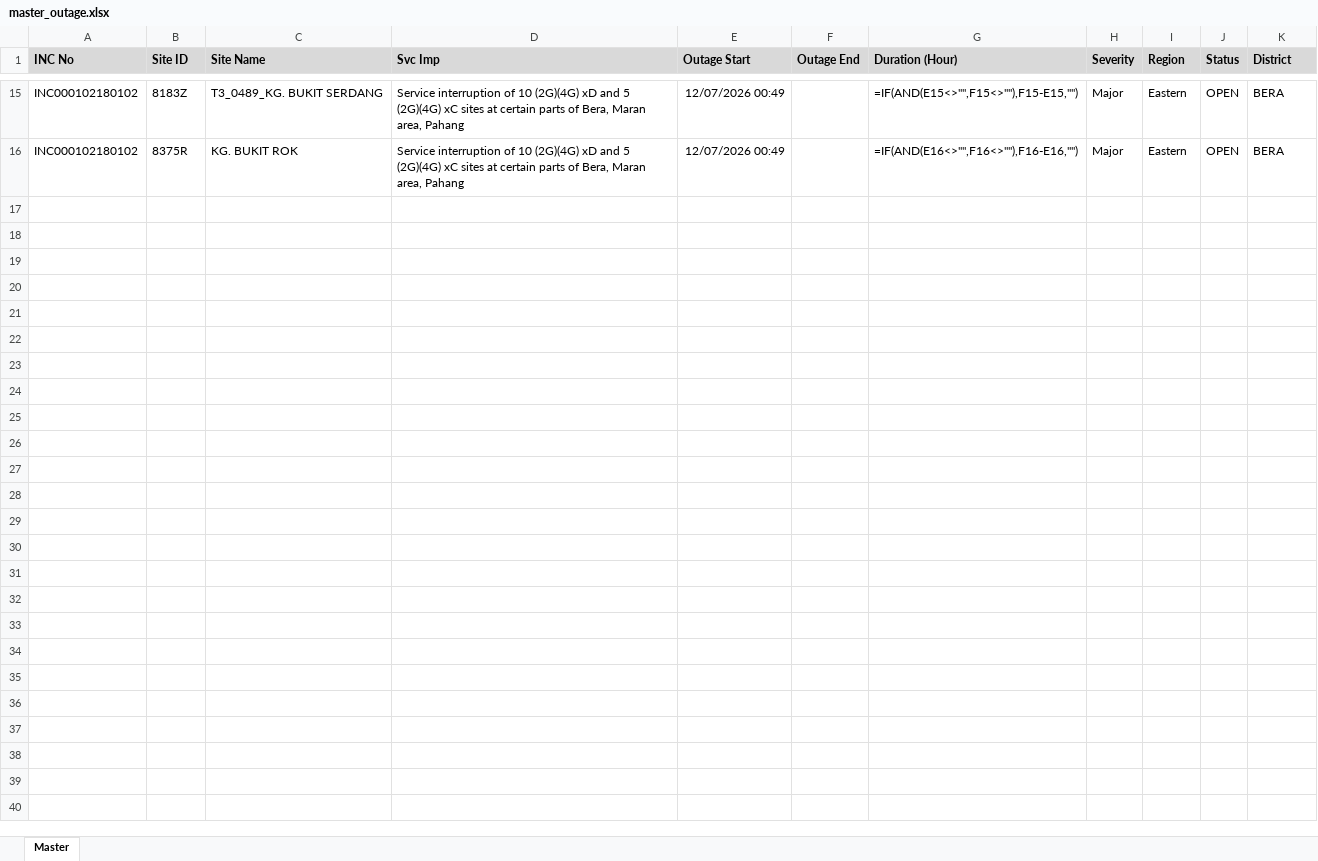
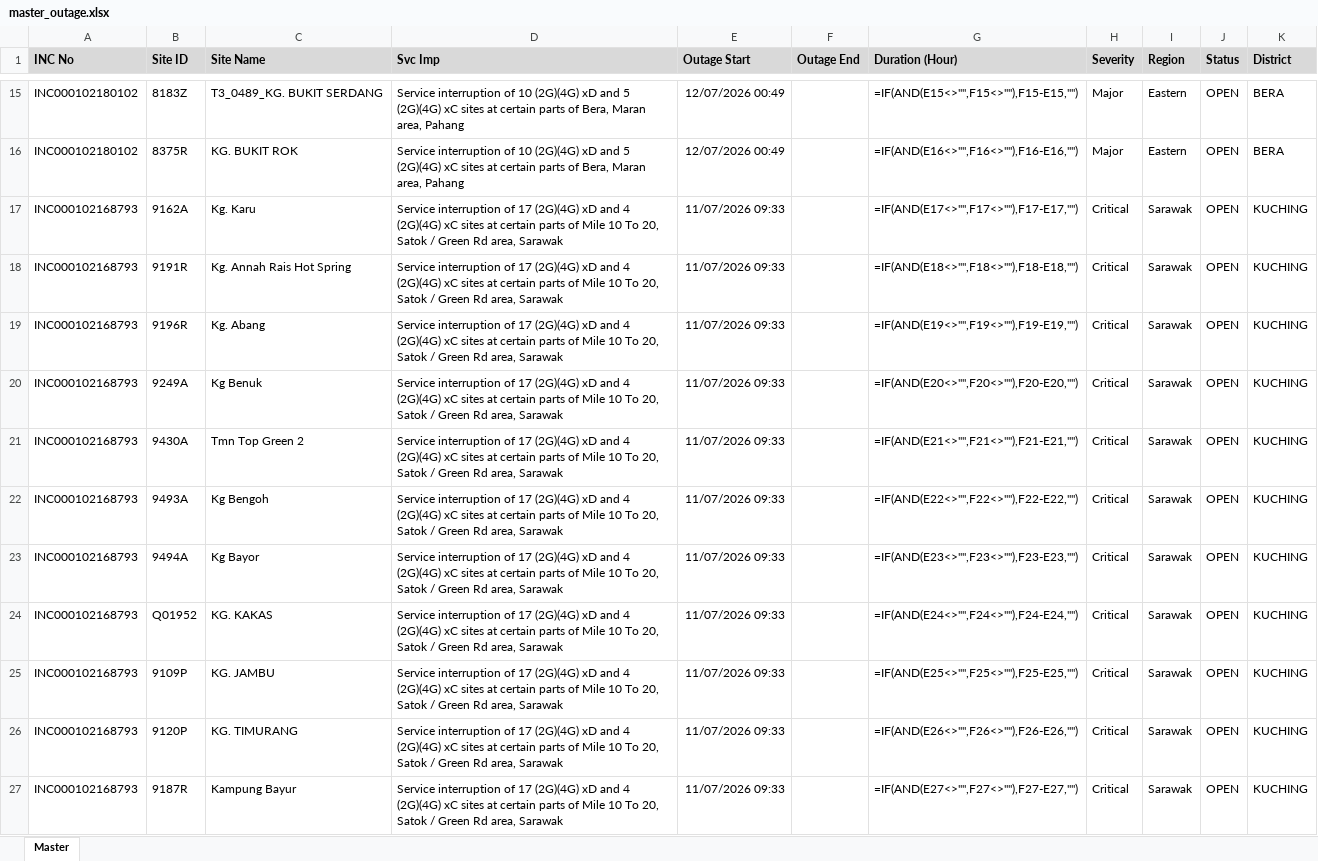
Before and after one commit to blueranger14/outage-master-repo-, an Excel workbook: master/master_outage.xlsx, sheet Master, drawn as a sheet; only a part is shown, gaps mark what is left out; values as stored, in another font and other column widths than the file's, no borders; formulas without a stored value are shown as written; the diff covers the shown part only; the diff names each change by its address in the sheet, - before the commit and + after, or states it on an @@ line.

```diff
--- a/master/master_outage.xlsx (sheet Master)
+++ b/master/master_outage.xlsx (sheet Master)
+row 17: INC000102168793 | 9162A | Kg. Karu | Service interruption of 17 (2G)(4G) xD and 4 (2G)(4G) xC sites at certain parts of Mile 10 To 20, Satok / Green Rd area, Sarawak | 11/07/2026 09:33 |  | =IF(AND(E17<>"",F17<>""),F17-E17,"") | Critical | Sarawak | OPEN | KUCHING
+row 18: INC000102168793 | 9191R | Kg. Annah Rais Hot Spring | Service interruption of 17 (2G)(4G) xD and 4 (2G)(4G) xC sites at certain parts of Mile 10 To 20, Satok / Green Rd area, Sarawak | 11/07/2026 09:33 |  | =IF(AND(E18<>"",F18<>""),F18-E18,"") | Critical | Sarawak | OPEN | KUCHING
+row 19: INC000102168793 | 9196R | Kg. Abang | Service interruption of 17 (2G)(4G) xD and 4 (2G)(4G) xC sites at certain parts of Mile 10 To 20, Satok / Green Rd area, Sarawak | 11/07/2026 09:33 |  | =IF(AND(E19<>"",F19<>""),F19-E19,"") | Critical | Sarawak | OPEN | KUCHING
+row 20: INC000102168793 | 9249A | Kg Benuk | Service interruption of 17 (2G)(4G) xD and 4 (2G)(4G) xC sites at certain parts of Mile 10 To 20, Satok / Green Rd area, Sarawak | 11/07/2026 09:33 |  | =IF(AND(E20<>"",F20<>""),F20-E20,"") | Critical | Sarawak | OPEN | KUCHING
+row 21: INC000102168793 | 9430A | Tmn Top Green 2 | Service interruption of 17 (2G)(4G) xD and 4 (2G)(4G) xC sites at certain parts of Mile 10 To 20, Satok / Green Rd area, Sarawak | 11/07/2026 09:33 |  | =IF(AND(E21<>"",F21<>""),F21-E21,"") | Critical | Sarawak | OPEN | KUCHING
+row 22: INC000102168793 | 9493A | Kg Bengoh | Service interruption of 17 (2G)(4G) xD and 4 (2G)(4G) xC sites at certain parts of Mile 10 To 20, Satok / Green Rd area, Sarawak | 11/07/2026 09:33 |  | =IF(AND(E22<>"",F22<>""),F22-E22,"") | Critical | Sarawak | OPEN | KUCHING
+row 23: INC000102168793 | 9494A | Kg Bayor | Service interruption of 17 (2G)(4G) xD and 4 (2G)(4G) xC sites at certain parts of Mile 10 To 20, Satok / Green Rd area, Sarawak | 11/07/2026 09:33 |  | =IF(AND(E23<>"",F23<>""),F23-E23,"") | Critical | Sarawak | OPEN | KUCHING
+row 24: INC000102168793 | Q01952 | KG. KAKAS | Service interruption of 17 (2G)(4G) xD and 4 (2G)(4G) xC sites at certain parts of Mile 10 To 20, Satok / Green Rd area, Sarawak | 11/07/2026 09:33 |  | =IF(AND(E24<>"",F24<>""),F24-E24,"") | Critical | Sarawak | OPEN | KUCHING
+row 25: INC000102168793 | 9109P | KG. JAMBU | Service interruption of 17 (2G)(4G) xD and 4 (2G)(4G) xC sites at certain parts of Mile 10 To 20, Satok / Green Rd area, Sarawak | 11/07/2026 09:33 |  | =IF(AND(E25<>"",F25<>""),F25-E25,"") | Critical | Sarawak | OPEN | KUCHING
+row 26: INC000102168793 | 9120P | KG. TIMURANG | Service interruption of 17 (2G)(4G) xD and 4 (2G)(4G) xC sites at certain parts of Mile 10 To 20, Satok / Green Rd area, Sarawak | 11/07/2026 09:33 |  | =IF(AND(E26<>"",F26<>""),F26-E26,"") | Critical | Sarawak | OPEN | KUCHING
+row 27: INC000102168793 | 9187R | Kampung Bayur | Service interruption of 17 (2G)(4G) xD and 4 (2G)(4G) xC sites at certain parts of Mile 10 To 20, Satok / Green Rd area, Sarawak | 11/07/2026 09:33 |  | =IF(AND(E27<>"",F27<>""),F27-E27,"") | Critical | Sarawak | OPEN | KUCHING
```
Also changed, not shown: 10 added rows elsewhere in this sheet, 1 other file.
